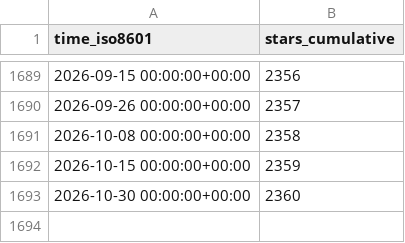
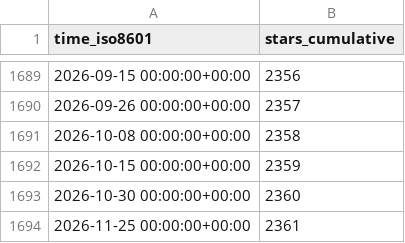
Before and after one commit to gitblit-org/github-stats, a CSV file: gitblit-org/gitblit/ghrs-data/stargazers.csv, drawn as a sheet; only a part is shown, gaps mark what is left out.

```diff
--- a/gitblit-org/gitblit/ghrs-data/stargazers.csv
+++ b/gitblit-org/gitblit/ghrs-data/stargazers.csv
@@ -1693 +1693,2 @@ time_iso8601,stars_cumulative
 2026-10-30 00:00:00+00:00,2360
+2026-11-25 00:00:00+00:00,2361
```
